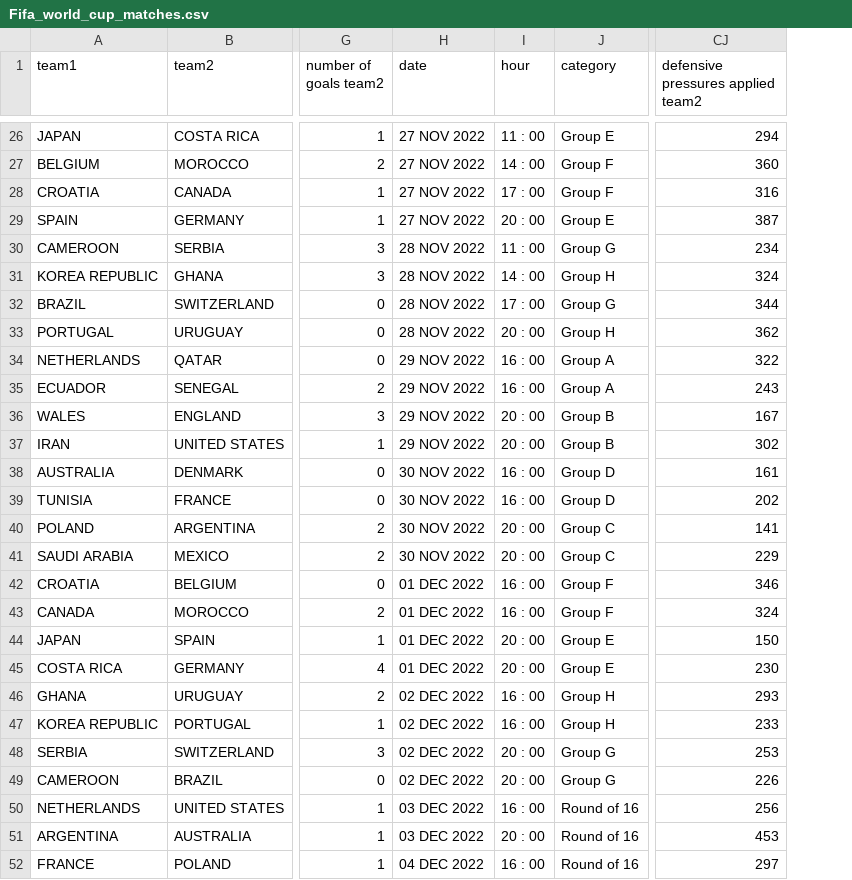
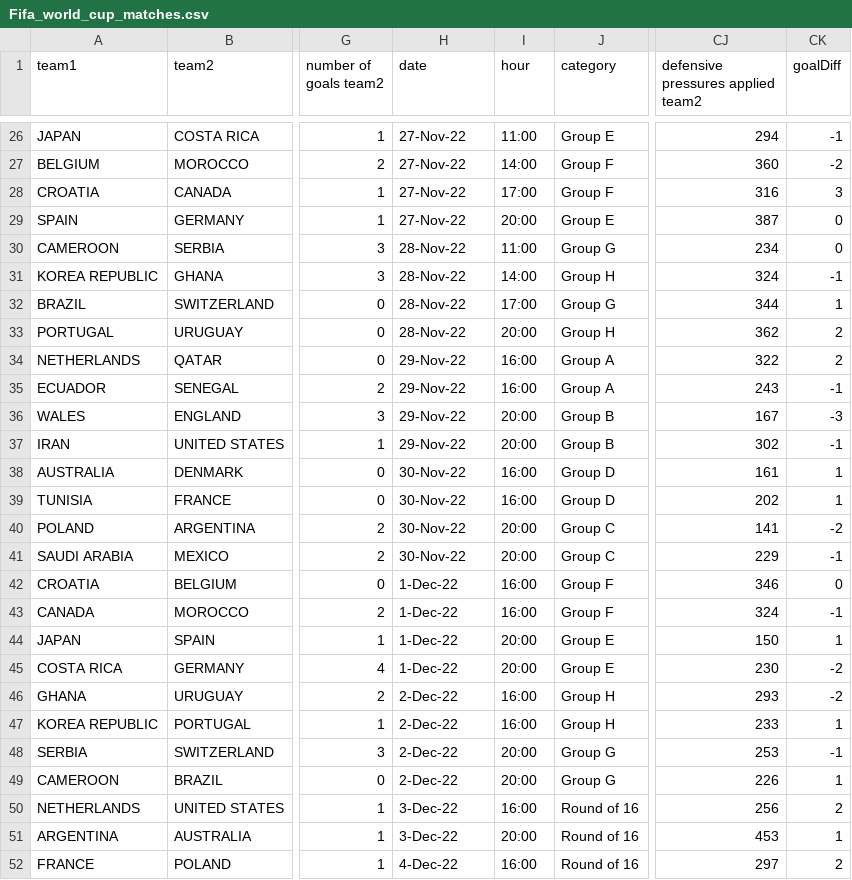
Before and after one commit to apalkk/Football-Match-Prediction, a CSV file: Fifa_world_cup_matches.csv, drawn as a sheet; only a part is shown, gaps mark what is left out; the diff covers the shown part only; the diff names each change by its address in the sheet, - before the commit and + after, or states it on an @@ line.

```diff
--- a/Fifa_world_cup_matches.csv
+++ b/Fifa_world_cup_matches.csv
+column CK (goalDiff), rows 26-52: -1 | -2 | 3 | 0 | 0 | -1 | 1 | 2 | 2 | -1 | -3 | -1 | 1 | 1 | -2 | -1 | 0 | -1 | 1 | -2 | -2 | 1 | -1 | 1 | 2 | 1 | 2
-H26:H29 (date): 27 NOV 2022
+H26:H29 (date): 27-Nov-22
-I26 (hour): 11 : 00
+I26 (hour): 11:00
-I27 (hour): 14 : 00
+I27 (hour): 14:00
-I28 (hour): 17 : 00
+I28 (hour): 17:00
-I29 (hour): 20 : 00
+I29 (hour): 20:00
-H30:H33 (date): 28 NOV 2022
+H30:H33 (date): 28-Nov-22
-I30 (hour): 11 : 00
+I30 (hour): 11:00
-I31 (hour): 14 : 00
+I31 (hour): 14:00
-I32 (hour): 17 : 00
+I32 (hour): 17:00
-I33 (hour): 20 : 00
+I33 (hour): 20:00
-H34:H37 (date): 29 NOV 2022
+H34:H37 (date): 29-Nov-22
-I34:I35 (hour): 16 : 00
+I34:I35 (hour): 16:00
-I36:I37 (hour): 20 : 00
+I36:I37 (hour): 20:00
-H38:H41 (date): 30 NOV 2022
+H38:H41 (date): 30-Nov-22
-I38:I39 (hour): 16 : 00
+I38:I39 (hour): 16:00
-I40:I41 (hour): 20 : 00
+I40:I41 (hour): 20:00
-H42:H45 (date): 01 DEC 2022
+H42:H45 (date): 1-Dec-22
-I42:I43 (hour): 16 : 00
+I42:I43 (hour): 16:00
-I44:I45 (hour): 20 : 00
+I44:I45 (hour): 20:00
-H46:H49 (date): 02 DEC 2022
+H46:H49 (date): 2-Dec-22
-I46:I47 (hour): 16 : 00
+I46:I47 (hour): 16:00
-I48:I49 (hour): 20 : 00
+I48:I49 (hour): 20:00
-H50:H51 (date): 03 DEC 2022
+H50:H51 (date): 3-Dec-22
-I50 (hour): 16 : 00
+I50 (hour): 16:00
-I51 (hour): 20 : 00
+I51 (hour): 20:00
-H52 (date): 04 DEC 2022
+H52 (date): 4-Dec-22
-I52 (hour): 16 : 00
+I52 (hour): 16:00
```
Also changed, not shown: 74 edited cells elsewhere in this file.
